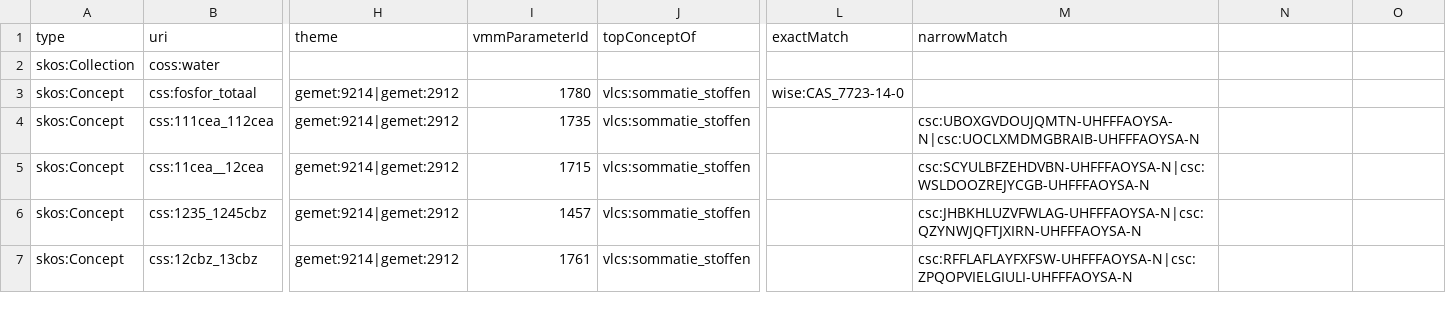
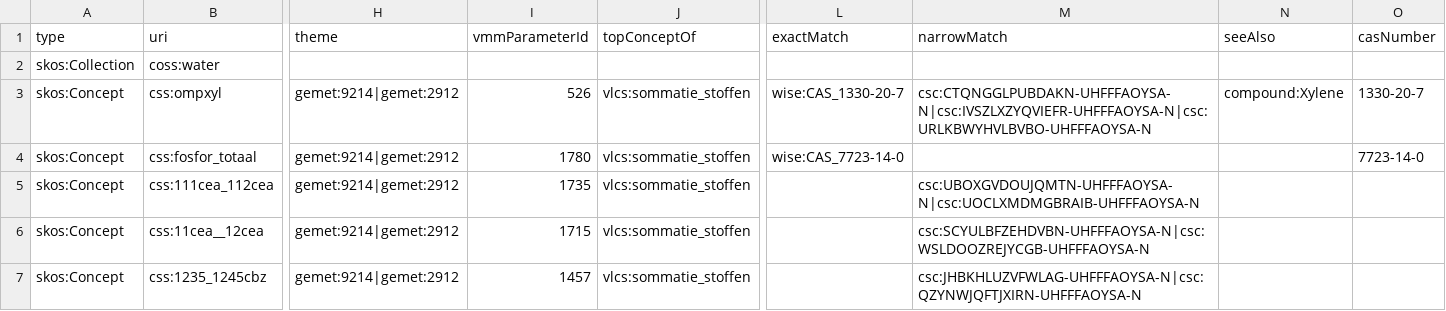
Before and after one commit to milieuinfo/codelijst-sommatie_stoffen, a CSV file: src/main/resources/be/vlaanderen/omgeving/data/id/conceptscheme/sommatie_stoffen/sommatie_stoffen.csv, drawn as a sheet; only a part is shown, gaps mark what is left out; the shorter side is filled out with more unchanged rows; addresses are those after the commit; rows hold the shown columns only; the diff names each change by its address in the sheet, - before the commit and + after, or states it on an @@ line.

Commit message:
fix https://github.com/Informatievlaanderen/OSLOthema-omgeving/issues/23 fix #1

```diff
--- a/src/main/resources/be/vlaanderen/omgeving/data/id/conceptscheme/sommatie_stoffen/sommatie_stoffen.csv
+++ b/src/main/resources/be/vlaanderen/omgeving/data/id/conceptscheme/sommatie_stoffen/sommatie_stoffen.csv
-N1: (empty)
+N1: seeAlso
-O1: (empty)
+O1: casNumber
+row 3: skos:Concept | css:ompxyl | gemet:9214|gemet:2912 | 526 | vlcs:sommatie_stoffen | wise:CAS_1330-20-7 | csc:CTQNGGLPUBDAKN-UHFFFAOYSA-N|csc:IVSZLXZYQVIEFR-UHFFFAOYSA-N|csc:URLKBWYHVLBVBO-UHFFFAOYSA-N | compound:Xylene | 1330-20-7
-O4 (casNumber): (empty)
+O4 (casNumber): 7723-14-0
```
Also changed, not shown: 3 other files.
